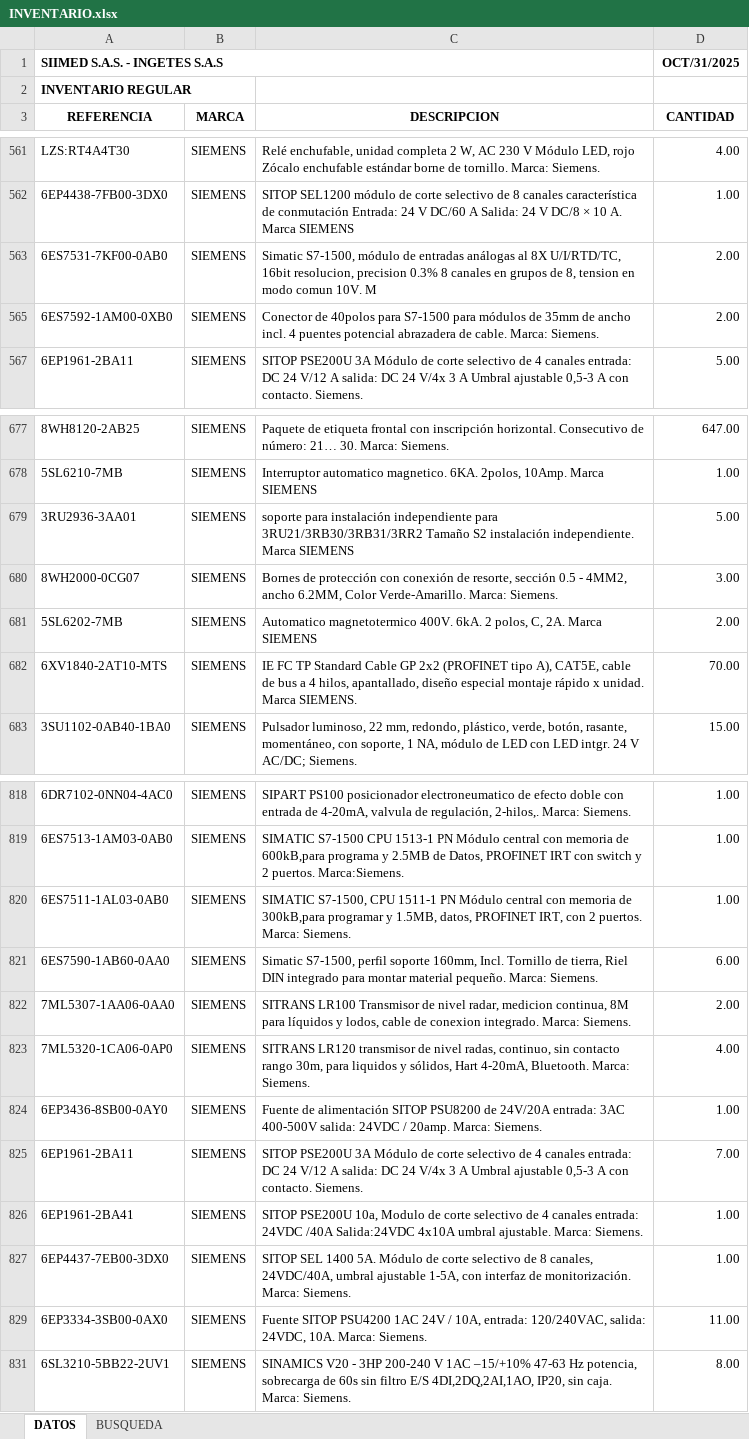
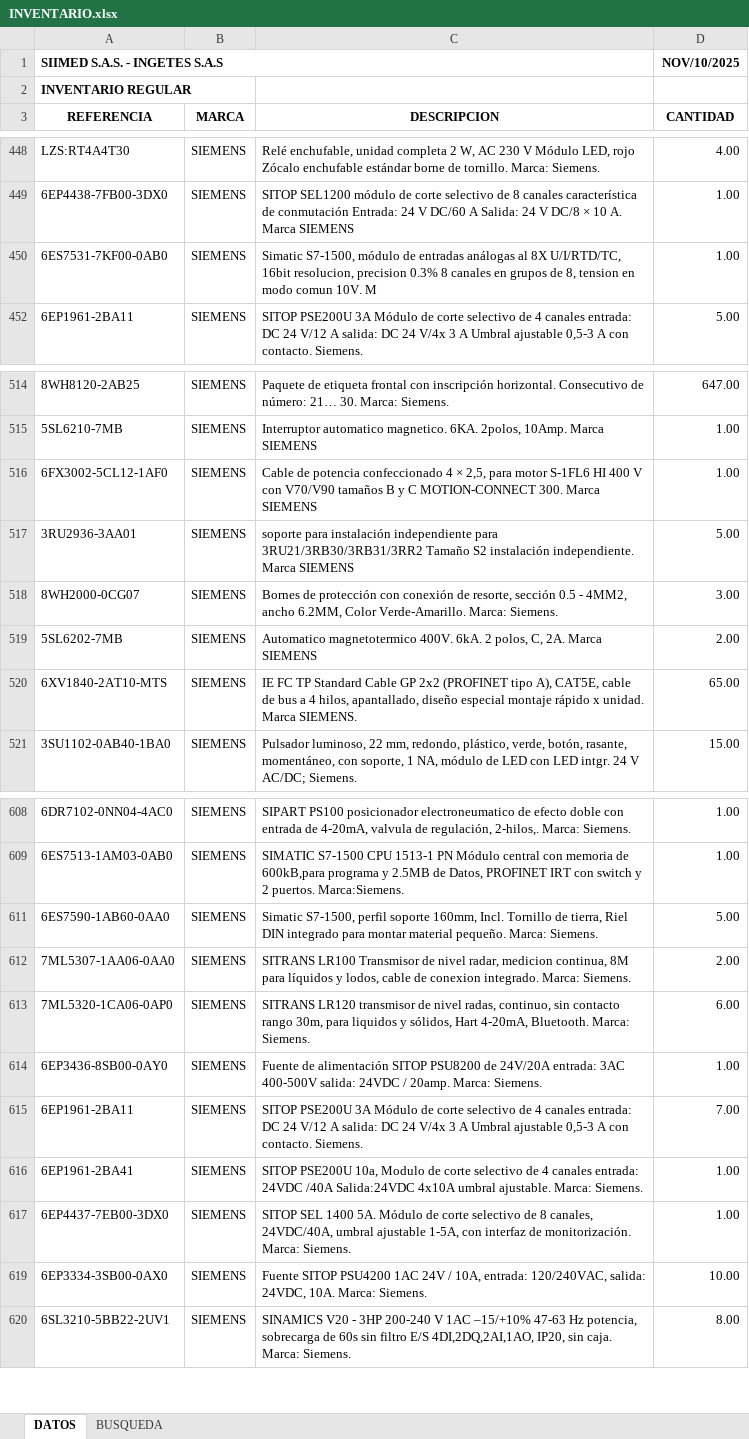
Before and after one commit to Ingetes/Portal-de-clientes, an Excel workbook: public/INVENTARIO.xlsx, sheet DATOS, drawn as a sheet; only a part is shown, gaps mark what is left out; values as stored, in another font and other column widths than the file's, no borders; table styles not drawn; removed rows and columns are numbered as before the commit, all else as after; the diff covers the shown part only; the diff names each change by its address in the sheet, - before the commit and + after, or states it on an @@ line.

```diff
--- a/public/INVENTARIO.xlsx (sheet DATOS)
+++ b/public/INVENTARIO.xlsx (sheet DATOS)
-D1 (CANTIDAD): OCT/31/2025
+D1 (CANTIDAD): NOV/10/2025
-D450 (CANTIDAD): 2.00
+D450 (CANTIDAD): 1.00
-row 565: 6ES7592-1AM00-0XB0 | SIEMENS | Conector de 40polos para S7-1500 para módulos de 35mm de ancho incl. 4 puentes potencial abrazadera de cable. Marca: Siemens. | 2.00
+row 516: 6FX3002-5CL12-1AF0 | SIEMENS | Cable de potencia confeccionado 4 × 2,5, para motor S-1FL6 HI 400 V con V70/V90 tamaños B y C MOTION-CONNECT 300. Marca SIEMENS | 1.00
-D520 (CANTIDAD): 70.00
+D520 (CANTIDAD): 65.00
-row 820: 6ES7511-1AL03-0AB0 | SIEMENS | SIMATIC S7-1500, CPU 1511-1 PN Módulo central con memoria de 300kB,para programar y 1.5MB, datos, PROFINET IRT, con 2 puertos. Marca: Siemens. | 1.00
-D611 (CANTIDAD): 6.00
+D611 (CANTIDAD): 5.00
-D613 (CANTIDAD): 4.00
+D613 (CANTIDAD): 6.00
-D619 (CANTIDAD): 11.00
+D619 (CANTIDAD): 10.00
```
Also changed, not shown: 12 added rows, 1 removed row and 12 edited cells elsewhere in this sheet, formulas that keep their value, hidden cells.
